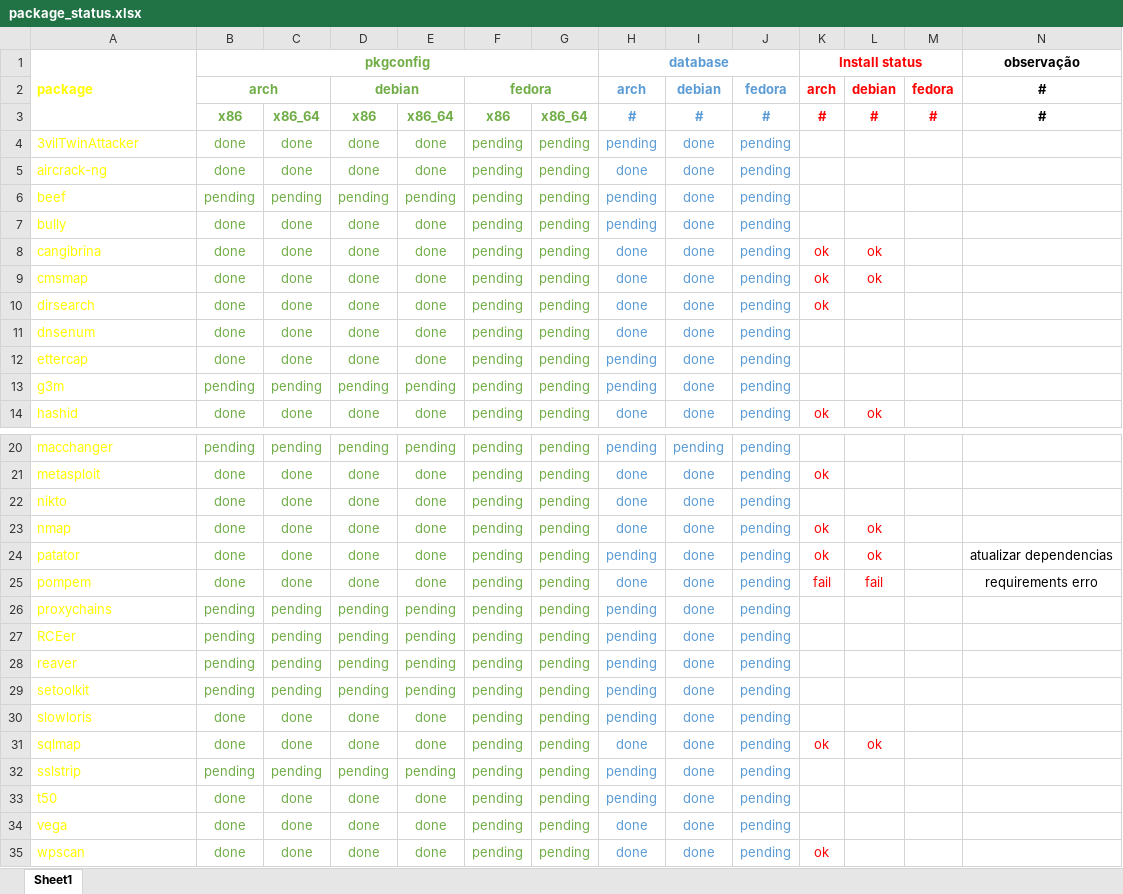
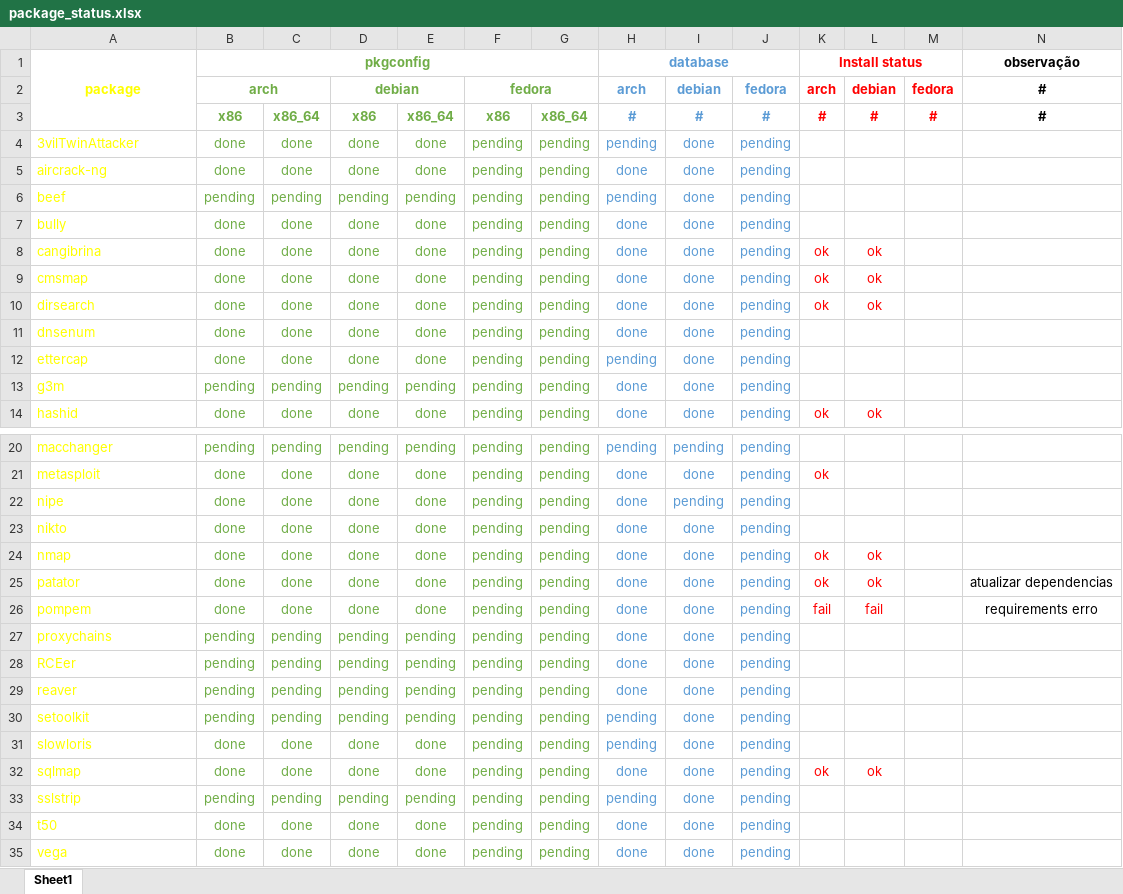
Before and after one commit to fnk0c/organon-packages, an Excel workbook: package_status.xlsx, sheet Sheet1, drawn as a sheet; only a part is shown, gaps mark what is left out; the shorter side is filled out with more unchanged rows; values as stored, in another font and other column widths than the file's, no borders; addresses are those after the commit; the diff names each change by its address in the sheet, - before the commit and + after, or states it on an @@ line.

```diff
--- a/package_status.xlsx (sheet Sheet1)
+++ b/package_status.xlsx (sheet Sheet1)
-A1 alignment: left
+A1 alignment: center
-H7: pending
+H7: done
-L10: (empty)
+L10: ok
-H13: pending
+H13: done
+row 22: nipe | done | done | done | done | pending | pending | done | pending | pending
-H25: pending
+H25: done
-H27:H29: pending
+H27:H29: done
-H34: pending
+H34: done
```
Also changed, not shown: 4 other files.
